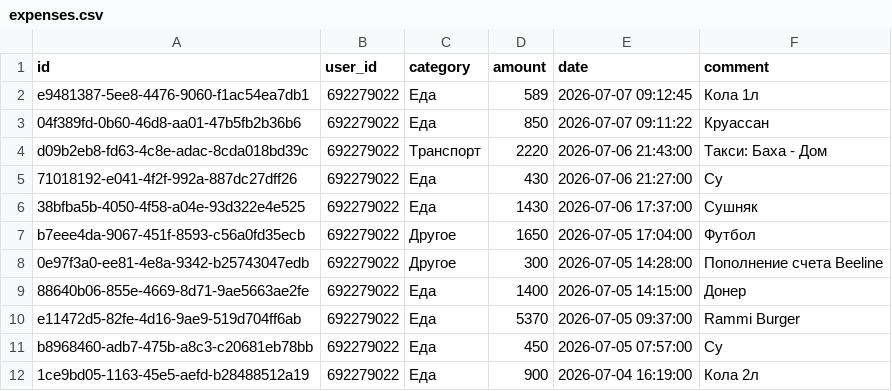
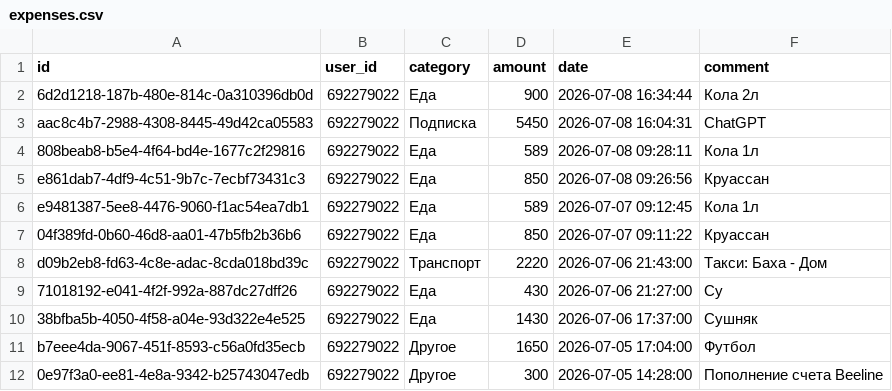
Before and after one commit to IbnRasAl-Fakih/eshygyn_file, a CSV file: expenses.csv, drawn as a sheet; only a part is shown; the shorter side is filled out with more unchanged rows; the diff names each change by its address in the sheet, - before the commit and + after, or states it on an @@ line.

Commit message:
Update export 2026-07-08 18:00:01 UTC

```diff
--- a/expenses.csv
+++ b/expenses.csv
+row 2: 6d2d1218-187b-480e-814c-0a310396db0d | 692279022 | Еда | 900 | 2026-07-08 16:34:44 | Кола 2л
+row 3: aac8c4b7-2988-4308-8445-49d42ca05583 | 692279022 | Подписка | 5450 | 2026-07-08 16:04:31 | ChatGPT
+row 4: 808beab8-b5e4-4f64-bd4e-1677c2f29816 | 692279022 | Еда | 589 | 2026-07-08 09:28:11 | Кола 1л
+row 5: e861dab7-4df9-4c51-9b7c-7ecbf73431c3 | 692279022 | Еда | 850 | 2026-07-08 09:26:56 | Круассан
```
